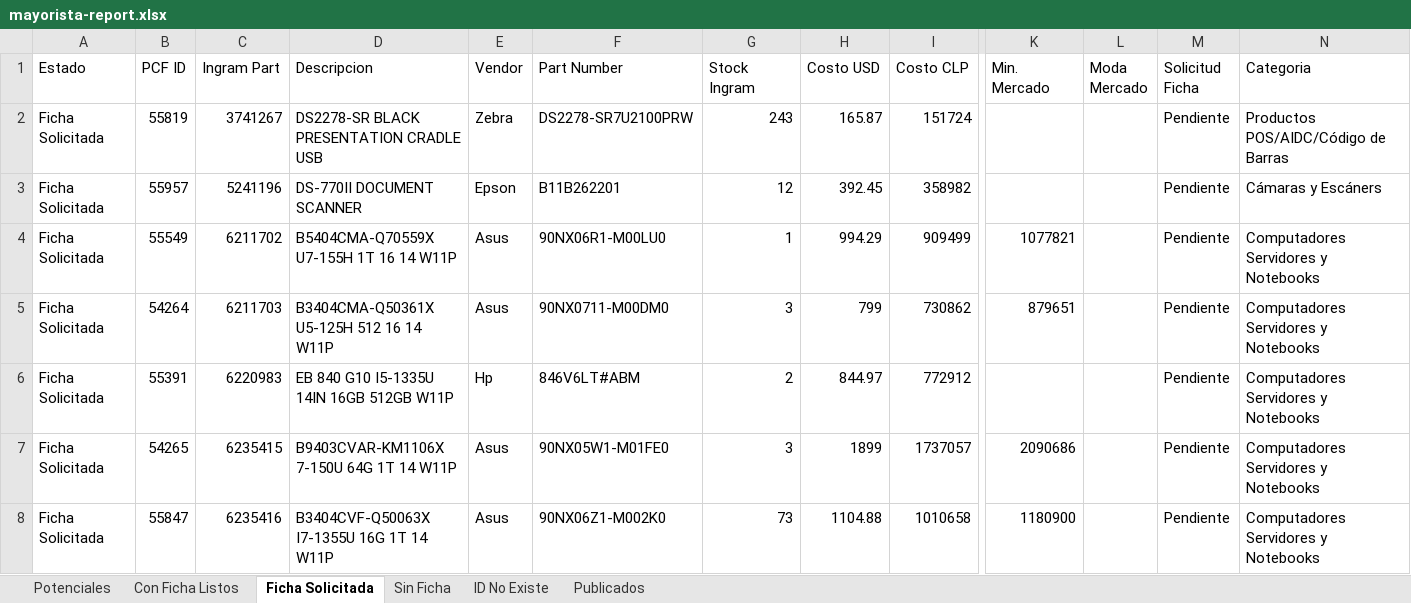
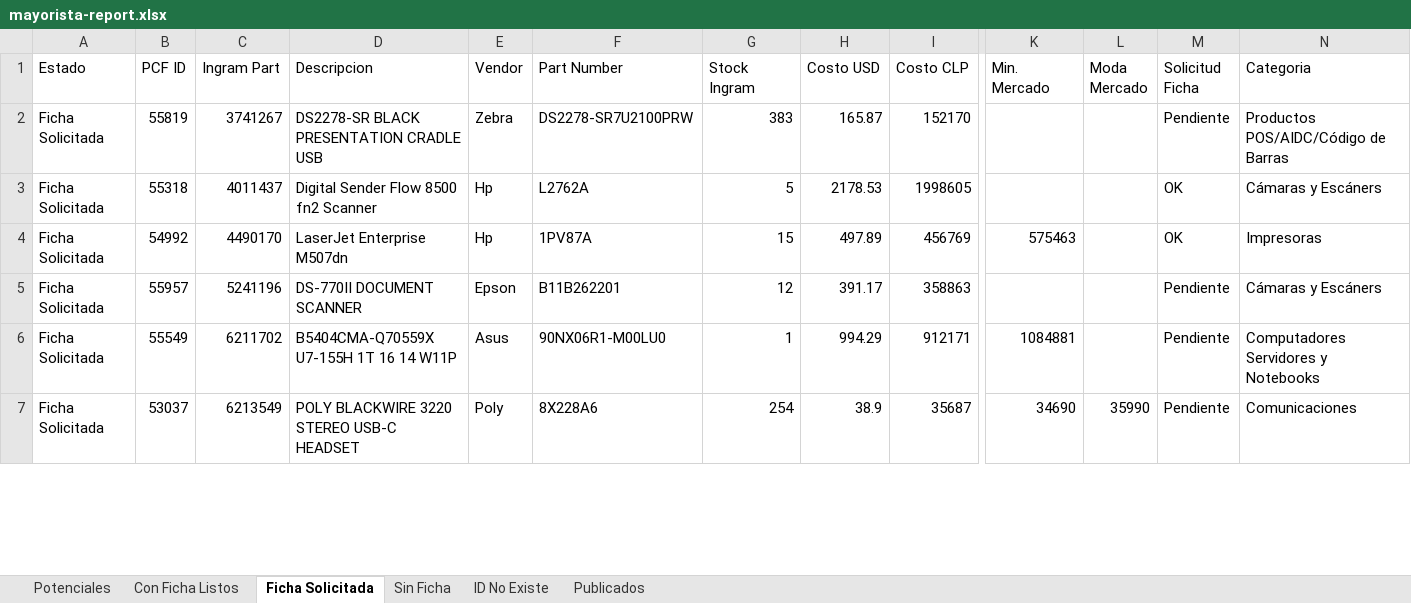
Before and after one commit to aincatoni/pcfactory-monitor-mayoristas, an Excel workbook: mayorista-report.xlsx, sheet Ficha Solicitada, drawn as a sheet; only a part is shown, gaps mark what is left out; values as stored, in another font and other column widths than the file's, no borders; removed rows and columns are numbered as before the commit, all else as after; rows hold the shown columns only; the diff covers the shown part only; the diff names each change by its address in the sheet, - before the commit and + after, or states it on an @@ line.

```diff
--- a/mayorista-report.xlsx (sheet Ficha Solicitada)
+++ b/mayorista-report.xlsx (sheet Ficha Solicitada)
-G2 (Stock Ingram): 243
+G2 (Stock Ingram): 383
-I2 (Costo CLP): 151724
+I2 (Costo CLP): 152170
+row 3: Ficha Solicitada | 55318 | 4011437 | Digital Sender Flow 8500 fn2 Scanner | Hp | L2762A | 5 | 2178.53 | 1998605 |  |  | OK | Cámaras y Escáners
+row 4: Ficha Solicitada | 54992 | 4490170 | LaserJet Enterprise M507dn | Hp | 1PV87A | 15 | 497.89 | 456769 | 575463 |  | OK | Impresoras
-H5 (Costo USD): 392.45
+H5 (Costo USD): 391.17
-I5 (Costo CLP): 358982
+I5 (Costo CLP): 358863
-I6 (Costo CLP): 909499
+I6 (Costo CLP): 912171
-K6 (Min. Mercado): 1077821
+K6 (Min. Mercado): 1084881
-row 5: Ficha Solicitada | 54264 | 6211703 | B3404CMA-Q50361X U5-125H 512 16 14 W11P | Asus | 90NX0711-M00DM0 | 3 | 799 | 730862 | 879651 |  | Pendiente | Computadores Servidores y Notebooks
-row 6: Ficha Solicitada | 55391 | 6220983 | EB 840 G10 I5-1335U 14IN 16GB 512GB W11P | Hp | 846V6LT#ABM | 2 | 844.97 | 772912 |  |  | Pendiente | Computadores Servidores y Notebooks
-row 7: Ficha Solicitada | 54265 | 6235415 | B9403CVAR-KM1106X 7-150U 64G 1T 14 W11P | Asus | 90NX05W1-M01FE0 | 3 | 1899 | 1737057 | 2090686 |  | Pendiente | Computadores Servidores y Notebooks
-row 8: Ficha Solicitada | 55847 | 6235416 | B3404CVF-Q50063X I7-1355U 16G 1T 14 W11P | Asus | 90NX06Z1-M002K0 | 73 | 1104.88 | 1010658 | 1180900 |  | Pendiente | Computadores Servidores y Notebooks
+row 7: Ficha Solicitada | 53037 | 6213549 | POLY BLACKWIRE 3220 STEREO USB-C HEADSET | Poly | 8X228A6 | 254 | 38.9 | 35687 | 34690 | 35990 | Pendiente | Comunicaciones
```
Also changed, not shown: 3 added rows, 3 removed rows and 27 edited cells elsewhere in this sheet, sheet Potenciales, sheet Publicados, sheet ID No Existe, sheet Con Ficha Listos, sheet Sin Ficha, 2 other files.
